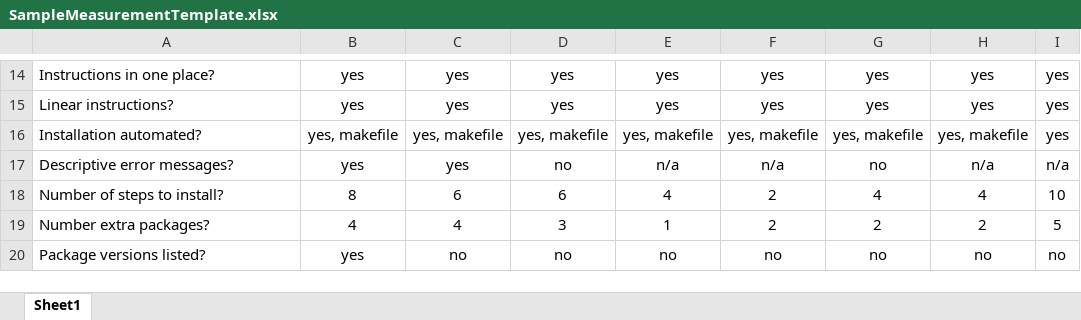
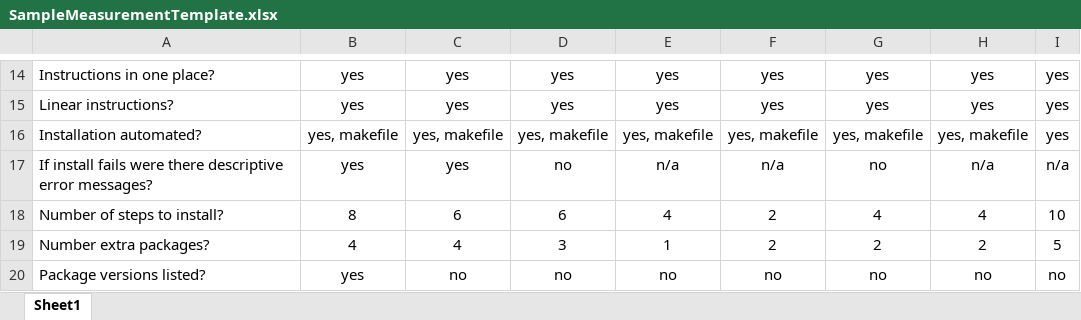
Before and after one commit to smiths/AIMSS, an Excel workbook: StateOfPractice/Papers/LatticeBoltz_SOP-arXiv/figures/SampleMeasurementTemplate.xlsx, sheet Sheet1, drawn as a sheet; only a part is shown, gaps mark what is left out; values as stored, in another font and other column widths than the file's, no borders; the diff names each change by its address in the sheet, - before the commit and + after, or states it on an @@ line.

```diff
--- a/StateOfPractice/Papers/LatticeBoltz_SOP-arXiv/figures/SampleMeasurementTemplate.xlsx (sheet Sheet1)
+++ b/StateOfPractice/Papers/LatticeBoltz_SOP-arXiv/figures/SampleMeasurementTemplate.xlsx (sheet Sheet1)
-A17: Descriptive error messages?
+A17: If install fails were there descriptive error messages?
```
Also changed, not shown: 9 other files.
